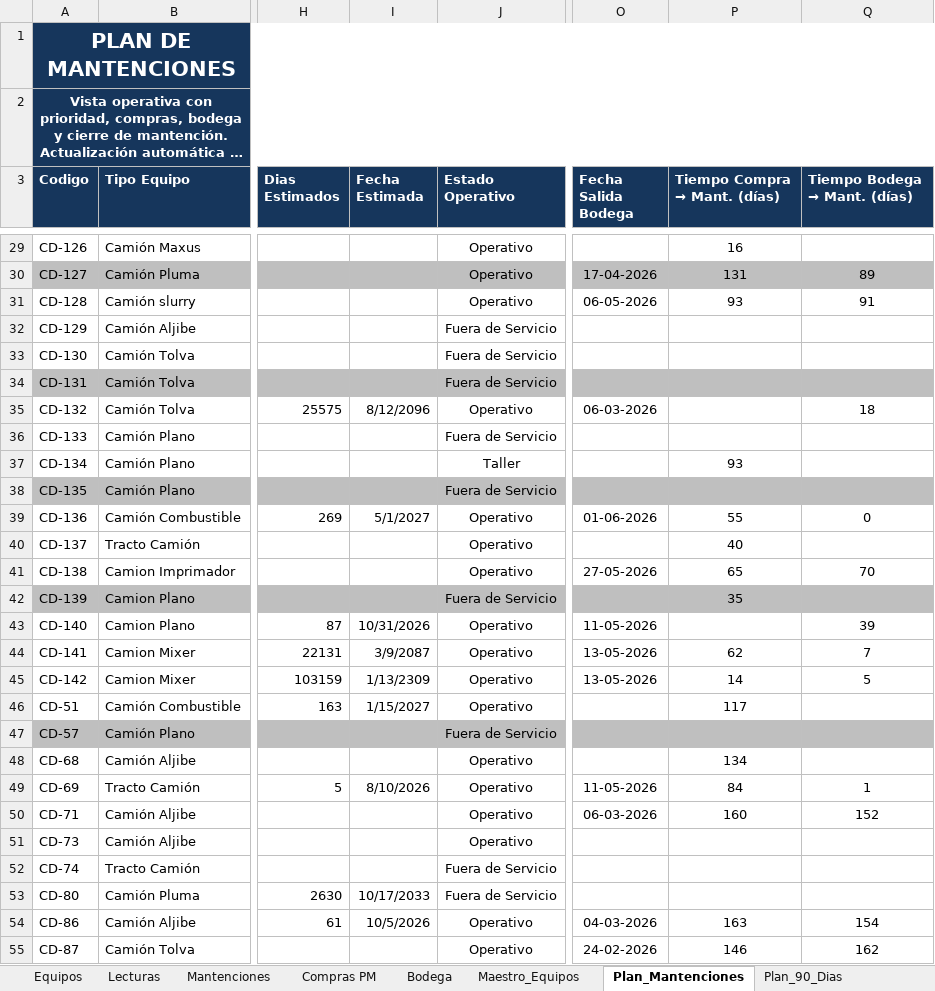
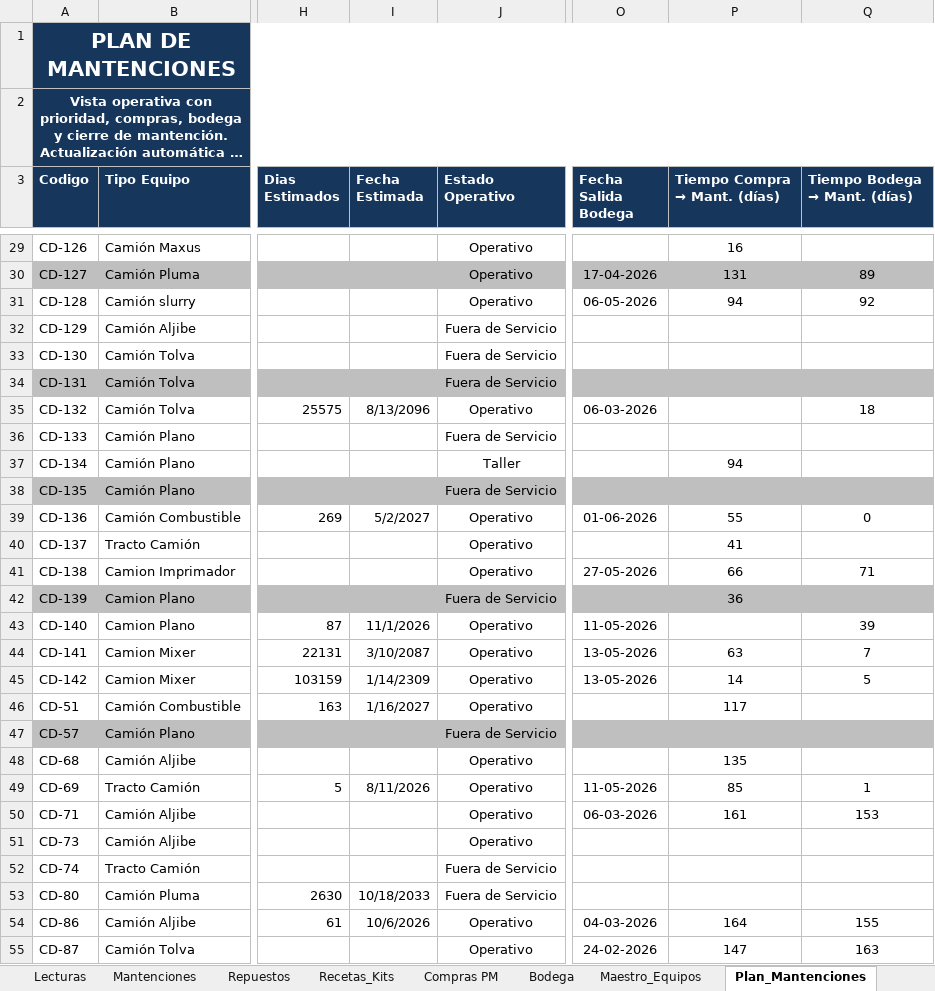
Before and after one commit to manuelortizortiz/cmms-demotron, an Excel workbook: CMMS DEMOTRON MANU ORTIZ.xlsx, sheet Plan_Mantenciones, drawn as a sheet; only a part is shown, gaps mark what is left out; long unchanged cells end in …; values as stored, in another font and other column widths than the file's, no borders; conditional formats and table styles not drawn; the diff covers the shown part only; the diff names each change by its address in the sheet, - before the commit and + after, or states it on an @@ line.

```diff
--- a/CMMS DEMOTRON MANU ORTIZ.xlsx (sheet Plan_Mantenciones)
+++ b/CMMS DEMOTRON MANU ORTIZ.xlsx (sheet Plan_Mantenciones)
+sheet tab: Repuestos
+sheet tab: Recetas_Kits
-P31 (Tiempo Compra → Mant. (días)): 93
+P31 (Tiempo Compra → Mant. (días)): 94
-Q31 (Tiempo Bodega → Mant. (días)): 91
+Q31 (Tiempo Bodega → Mant. (días)): 92
-I35 (Fecha Estimada): 8/12/2096
+I35 (Fecha Estimada): 8/13/2096
-P37 (Tiempo Compra → Mant. (días)): 93
+P37 (Tiempo Compra → Mant. (días)): 94
-I39 (Fecha Estimada): 5/1/2027
+I39 (Fecha Estimada): 5/2/2027
-P40 (Tiempo Compra → Mant. (días)): 40
+P40 (Tiempo Compra → Mant. (días)): 41
-P41 (Tiempo Compra → Mant. (días)): 65
+P41 (Tiempo Compra → Mant. (días)): 66
-Q41 (Tiempo Bodega → Mant. (días)): 70
+Q41 (Tiempo Bodega → Mant. (días)): 71
-P42 (Tiempo Compra → Mant. (días)): 35
+P42 (Tiempo Compra → Mant. (días)): 36
-I43 (Fecha Estimada): 10/31/2026
+I43 (Fecha Estimada): 11/1/2026
-I44 (Fecha Estimada): 3/9/2087
+I44 (Fecha Estimada): 3/10/2087
-P44 (Tiempo Compra → Mant. (días)): 62
+P44 (Tiempo Compra → Mant. (días)): 63
-I45 (Fecha Estimada): 1/13/2309
+I45 (Fecha Estimada): 1/14/2309
-I46 (Fecha Estimada): 1/15/2027
+I46 (Fecha Estimada): 1/16/2027
-P48 (Tiempo Compra → Mant. (días)): 134
+P48 (Tiempo Compra → Mant. (días)): 135
-I49 (Fecha Estimada): 8/10/2026
+I49 (Fecha Estimada): 8/11/2026
-P49 (Tiempo Compra → Mant. (días)): 84
+P49 (Tiempo Compra → Mant. (días)): 85
-P50 (Tiempo Compra → Mant. (días)): 160
+P50 (Tiempo Compra → Mant. (días)): 161
-Q50 (Tiempo Bodega → Mant. (días)): 152
+Q50 (Tiempo Bodega → Mant. (días)): 153
-I53 (Fecha Estimada): 10/17/2033
+I53 (Fecha Estimada): 10/18/2033
-I54 (Fecha Estimada): 10/5/2026
+I54 (Fecha Estimada): 10/6/2026
-P54 (Tiempo Compra → Mant. (días)): 163
+P54 (Tiempo Compra → Mant. (días)): 164
-Q54 (Tiempo Bodega → Mant. (días)): 154
+Q54 (Tiempo Bodega → Mant. (días)): 155
-P55 (Tiempo Compra → Mant. (días)): 146
+P55 (Tiempo Compra → Mant. (días)): 147
-Q55 (Tiempo Bodega → Mant. (días)): 162
+Q55 (Tiempo Bodega → Mant. (días)): 163
```
Also changed, not shown: 210 edited cells elsewhere in this sheet, sheet Equipos, sheet Plan_90_Dias, sheet Maestro_Equipos, sheet Dashboard, sheet Correctivas, hidden cells.
